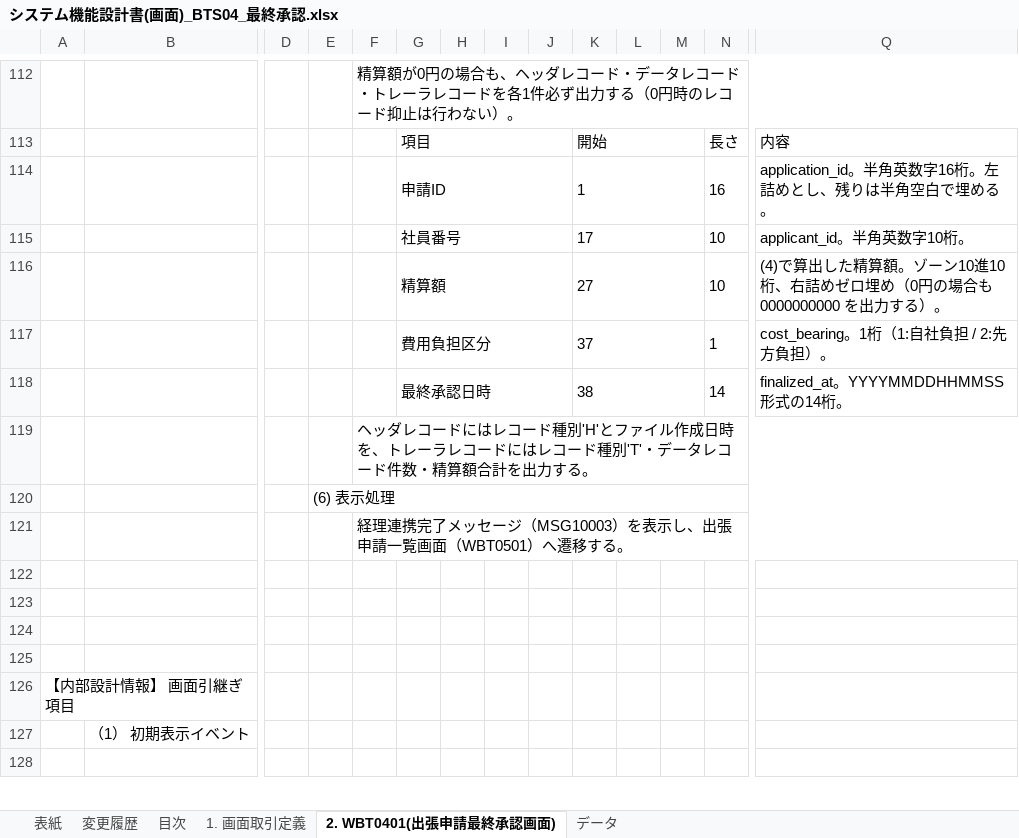
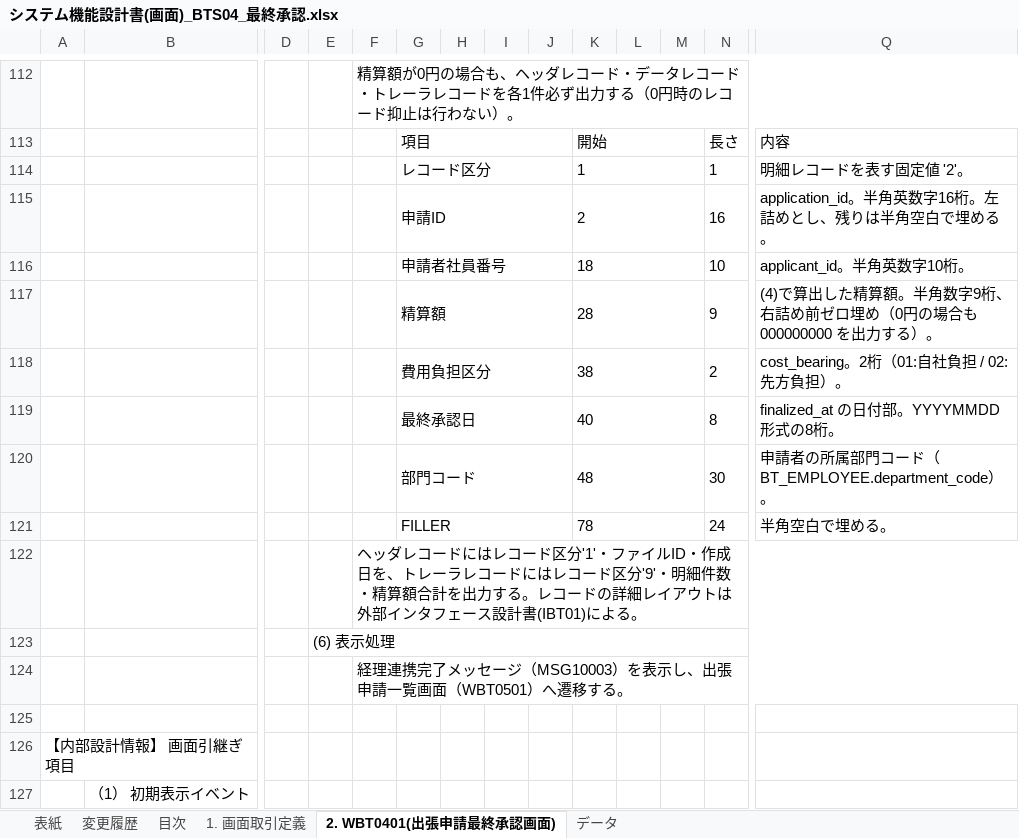
Before and after one commit to kawasima/spec-anatomy, an Excel workbook: examples/business-trip/traditional-design/システム機能設計書(画面)_BTS04_最終承認.xlsx, sheet 2. WBT0401(出張申請最終承認画面), drawn as a sheet; only a part is shown, gaps mark what is left out; the shorter side is filled out with more unchanged rows; values as stored, in another font and other column widths than the file's, no borders; removed rows and columns are numbered as before the commit, all else as after; rows hold the shown columns only; the diff names each change by its address in the sheet, - before the commit and + after, or states it on an @@ line.

Commit message:
Add exercise materials and tools for hands-on workshop on documentation in the AI era
- Introduced new directory `examples/business-trip/exercise/` containing exercise materials for the business trip application system, including design documents and templates.
- Added `requirements.template.md` to guide users in creating requirements documents.
- Created `README.md` in the exercise directory to explain the purpose and structure of the materials.
- Implemented `tools/exercise-dist/` to build a distribution subset for workshop participants, excluding answers and providing necessary files.
- Added `build.py` script to automate the creation of the distribution package.
- Updated existing documentation to reference new exercise materials and correct links.

```diff
--- a/examples/business-trip/traditional-design/システム機能設計書(画面)_BTS04_最終承認.xlsx (sheet 2. WBT0401(出張申請最終承認画面))
+++ b/examples/business-trip/traditional-design/システム機能設計書(画面)_BTS04_最終承認.xlsx (sheet 2. WBT0401(出張申請最終承認画面))
+row 114:  |  |  |  |  | レコード区分 |  |  |  | 1 |  |  | 1 | 明細レコードを表す固定値 '2'。
-K115: 1
+K115: 2
-G116: 社員番号
+G116: 申請者社員番号
-K116: 17
+K116: 18
-row 116:  |  |  |  |  | 精算額 |  |  |  | 27 |  |  | 10 | (4)で算出した精算額。ゾーン10進10桁、右詰めゼロ埋め（0円の場合も 0000000000 を出力する）。
-row 117:  |  |  |  |  | 費用負担区分 |  |  |  | 37 |  |  | 1 | cost_bearing。1桁（1:自社負担 / 2:先方負担）。
-row 118:  |  |  |  |  | 最終承認日時 |  |  |  | 38 |  |  | 14 | finalized_at。YYYYMMDDHHMMSS形式の14桁。
+row 117:  |  |  |  |  | 精算額 |  |  |  | 28 |  |  | 9 | (4)で算出した精算額。半角数字9桁、右詰め前ゼロ埋め（0円の場合も 000000000 を出力する）。
+row 118:  |  |  |  |  | 費用負担区分 |  |  |  | 38 |  |  | 2 | cost_bearing。2桁（01:自社負担 / 02:先方負担）。
+row 119:  |  |  |  |  | 最終承認日 |  |  |  | 40 |  |  | 8 | finalized_at の日付部。YYYYMMDD形式の8桁。
+row 120:  |  |  |  |  | 部門コード |  |  |  | 48 |  |  | 30 | 申請者の所属部門コード（BT_EMPLOYEE.department_code）。
+row 121:  |  |  |  |  | FILLER |  |  |  | 78 |  |  | 24 | 半角空白で埋める。
-F122: …レコード種別'H'とファイル作成日時を、トレーラレコードにはレコード種別'T'・データレコード件数・精算額合計を出力する。
+F122: …レコード区分'1'・ファイルID・作成日を、トレーラレコードにはレコード区分'9'・明細件数・精算額合計を出力する。レコードの詳細レイアウトは外部インタフェース設計書(IBT01)による。
-row 122: (empty)
-row 123: (empty)
-row 124: (empty)
```
Also changed, not shown: examples/business-trip/traditional-design/テーブル定義書.xlsx, 8 other files.
